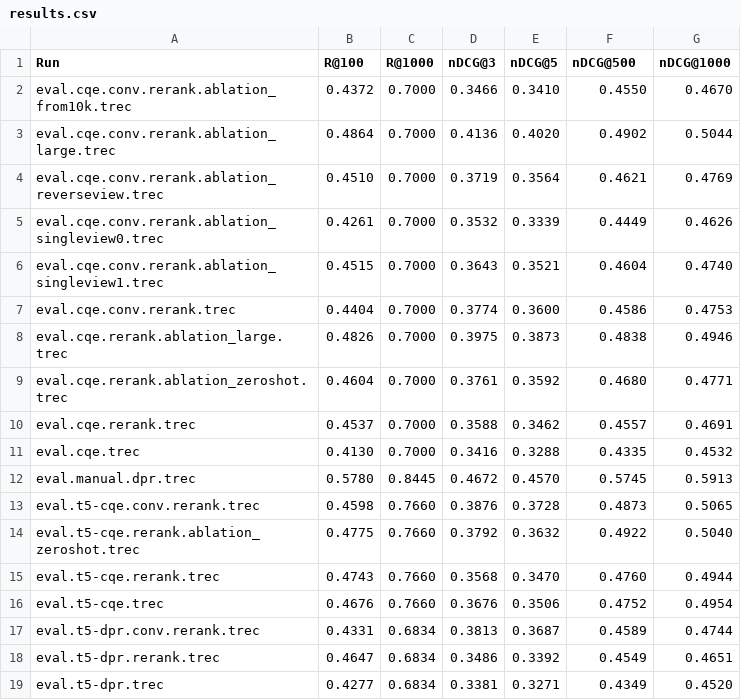
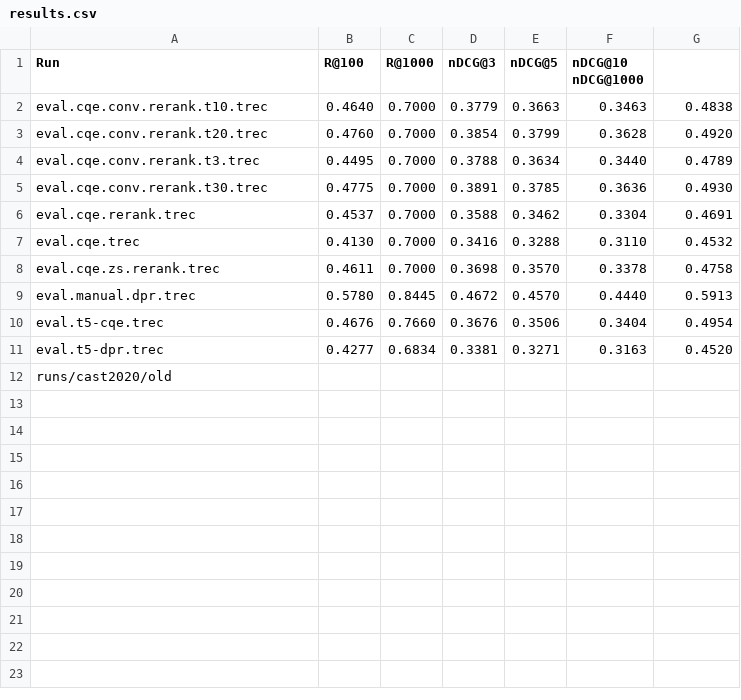
Before and after one commit to DylanJoo/ConvRerank, a CSV file: results.csv, drawn as a sheet.

Commit message:
[sampling] new sampling and ablation

```diff
--- a/results.csv
+++ b/results.csv
@@ -1,19 +1,12 @@
-Run, R@100, R@1000, nDCG@3, nDCG@5, nDCG@500,nDCG@1000
-eval.cqe.conv.rerank.ablation_from10k.trec,0.4372,0.7000,0.3466,0.3410,0.4550,0.4670
-eval.cqe.conv.rerank.ablation_large.trec,0.4864,0.7000,0.4136,0.4020,0.4902,0.5044
-eval.cqe.conv.rerank.ablation_reverseview.trec,0.4510,0.7000,0.3719,0.3564,0.4621,0.4769
-eval.cqe.conv.rerank.ablation_singleview0.trec,0.4261,0.7000,0.3532,0.3339,0.4449,0.4626
-eval.cqe.conv.rerank.ablation_singleview1.trec,0.4515,0.7000,0.3643,0.3521,0.4604,0.4740
-eval.cqe.conv.rerank.trec,0.4404,0.7000,0.3774,0.3600,0.4586,0.4753
-eval.cqe.rerank.ablation_large.trec,0.4826,0.7000,0.3975,0.3873,0.4838,0.4946
-eval.cqe.rerank.ablation_zeroshot.trec,0.4604,0.7000,0.3761,0.3592,0.4680,0.4771
-eval.cqe.rerank.trec,0.4537,0.7000,0.3588,0.3462,0.4557,0.4691
-eval.cqe.trec,0.4130,0.7000,0.3416,0.3288,0.4335,0.4532
-eval.manual.dpr.trec,0.5780,0.8445,0.4672,0.4570,0.5745,0.5913
-eval.t5-cqe.conv.rerank.trec,0.4598,0.7660,0.3876,0.3728,0.4873,0.5065
-eval.t5-cqe.rerank.ablation_zeroshot.trec,0.4775,0.7660,0.3792,0.3632,0.4922,0.5040
-eval.t5-cqe.rerank.trec,0.4743,0.7660,0.3568,0.3470,0.4760,0.4944
-eval.t5-cqe.trec,0.4676,0.7660,0.3676,0.3506,0.4752,0.4954
-eval.t5-dpr.conv.rerank.trec,0.4331,0.6834,0.3813,0.3687,0.4589,0.4744
-eval.t5-dpr.rerank.trec,0.4647,0.6834,0.3486,0.3392,0.4549,0.4651
-eval.t5-dpr.trec,0.4277,0.6834,0.3381,0.3271,0.4349,0.4520
+Run, R@100, R@1000, nDCG@3, nDCG@5, nDCG@10 nDCG@1000
+eval.cqe.conv.rerank.t10.trec,0.4640,0.7000,0.3779,0.3663,0.3463,0.4838
+eval.cqe.conv.rerank.t20.trec,0.4760,0.7000,0.3854,0.3799,0.3628,0.4920
+eval.cqe.conv.rerank.t3.trec,0.4495,0.7000,0.3788,0.3634,0.3440,0.4789
+eval.cqe.conv.rerank.t30.trec,0.4775,0.7000,0.3891,0.3785,0.3636,0.4930
+eval.cqe.rerank.trec,0.4537,0.7000,0.3588,0.3462,0.3304,0.4691
+eval.cqe.trec,0.4130,0.7000,0.3416,0.3288,0.3110,0.4532
+eval.cqe.zs.rerank.trec,0.4611,0.7000,0.3698,0.3570,0.3378,0.4758
+eval.manual.dpr.trec,0.5780,0.8445,0.4672,0.4570,0.4440,0.5913
+eval.t5-cqe.trec,0.4676,0.7660,0.3676,0.3506,0.3404,0.4954
+eval.t5-dpr.trec,0.4277,0.6834,0.3381,0.3271,0.3163,0.4520
+runs/cast2020/old,
```
Also changed, not shown: 13 other files.
